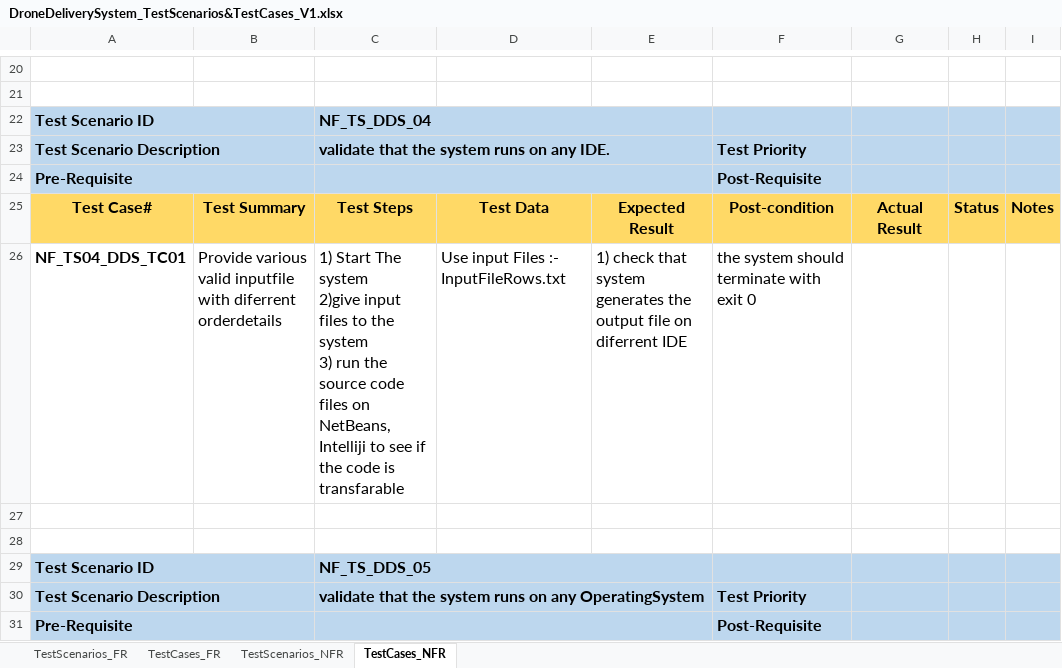
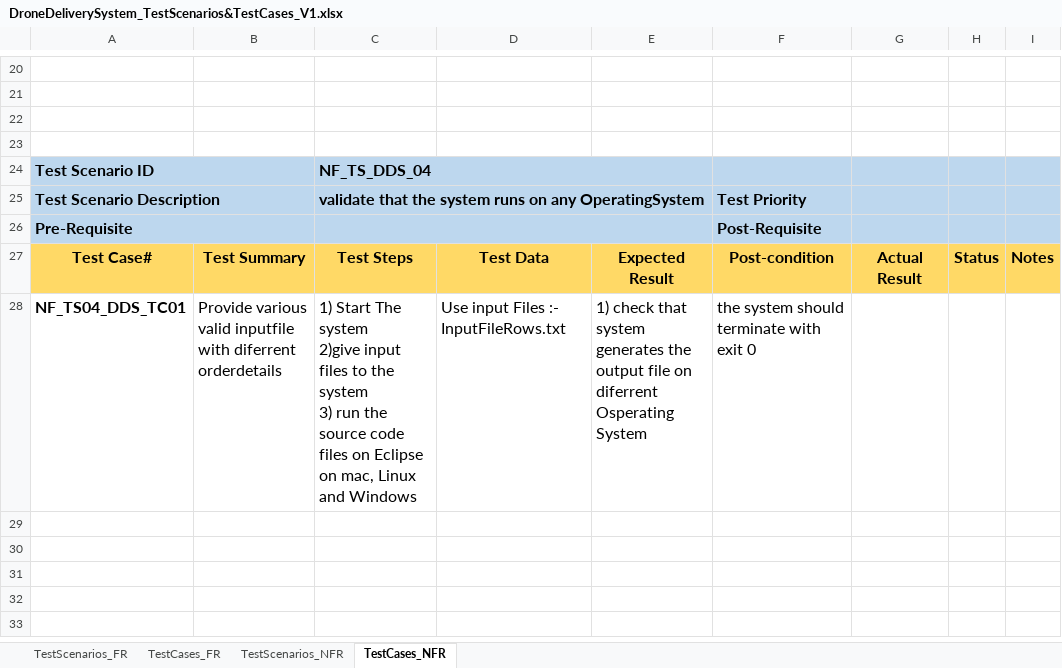
Before and after one commit to mahakmalik/DroneDeliverySystem, an Excel workbook: DroneDeliverySystem_Test/DroneDeliverySystem_TestScenarios&TestCases_V1.xlsx, sheet TestCases_NFR, drawn as a sheet; only a part is shown, gaps mark what is left out; the shorter side is filled out with more unchanged rows; values as stored, in another font and other column widths than the file's, no borders; removed rows and columns are numbered as before the commit, all else as after; ↵ is a line break in a cell; the diff names each change by its address in the sheet, - before the commit and + after, or states it on an @@ line.

Commit message:
changes test cases and scenarios document

```diff
--- a/DroneDeliverySystem_Test/DroneDeliverySystem_TestScenarios&TestCases_V1.xlsx (sheet TestCases_NFR)
+++ b/DroneDeliverySystem_Test/DroneDeliverySystem_TestScenarios&TestCases_V1.xlsx (sheet TestCases_NFR)
-row 22: Test Scenario ID |  | NF_TS_DDS_04
-row 23: Test Scenario Description |  | validate that the system runs on any IDE. |  |  | Test Priority
-row 24: Pre-Requisite |  |  |  |  | Post-Requisite
-row 25: Test Case# | Test Summary | Test Steps | Test Data | Expected Result | Post-condition | Actual Result | Status | Notes
-row 26: NF_TS04_DDS_TC01 | Provide various valid inputfile with diferrent orderdetails | 1) Start The system ↵ 2)give input files to the system ↵ 3) run the source code files on NetBeans, Intelliji to see if the code is transfarable | Use input Files :- InputFileRows.txt | 1) check that system generates the output file on diferrent IDE | the system should terminate with exit 0
-C24: NF_TS_DDS_05
+C24: NF_TS_DDS_04
```
Also changed, not shown: sheet TestCases_FR, sheet TestScenarios_NFR, sheet TestScenarios_FR.
